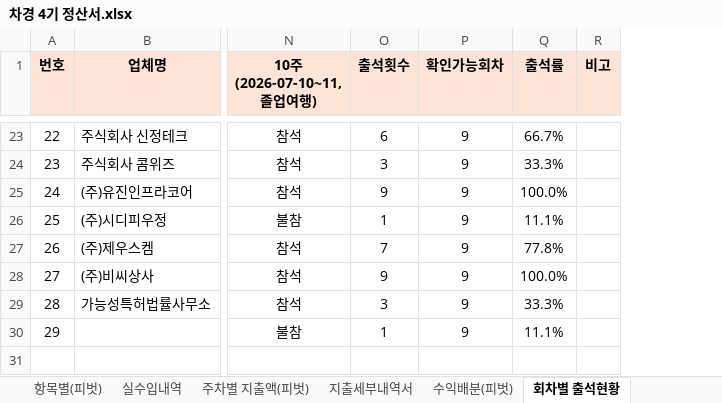
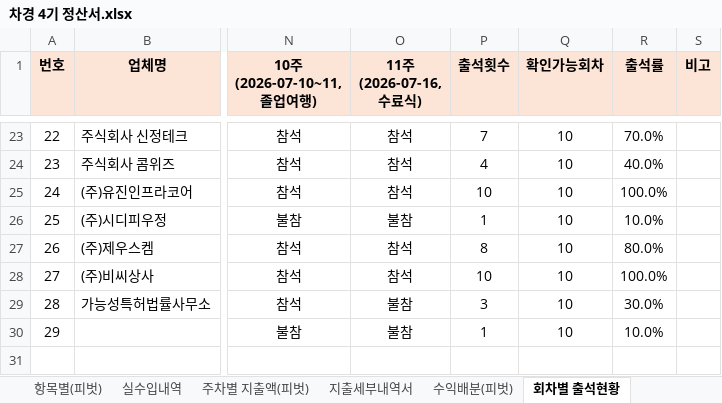
Before and after one commit to yjyoon111/innobiz-nextgen, an Excel workbook: 4기차세대경영자과정/차경 4기 정산서.xlsx, sheet 회차별 출석현황, drawn as a sheet; only a part is shown, gaps mark what is left out; values as stored, in another font and other column widths than the file's, no borders; addresses are those after the commit; the diff covers the shown part only; the diff names each change by its address in the sheet, - before the commit and + after, or states it on an @@ line.

```diff
--- a/4기차세대경영자과정/차경 4기 정산서.xlsx (sheet 회차별 출석현황)
+++ b/4기차세대경영자과정/차경 4기 정산서.xlsx (sheet 회차별 출석현황)
+column O (11주(2026-07-16, 수료식)), rows 23-30: 참석 | 참석 | 참석 | 불참 | 참석 | 참석 | 불참 | 불참
-P23 (출석횟수): 6
+P23 (출석횟수): 7
-Q23:Q30 (확인가능회차): 9
+Q23:Q30 (확인가능회차): 10
-R23 (출석률): 66.7%
+R23 (출석률): 70.0%
-P24 (출석횟수): 3
+P24 (출석횟수): 4
-R24 (출석률): 33.3%
+R24 (출석률): 40.0%
-P25 (출석횟수): 9
+P25 (출석횟수): 10
-R26 (출석률): 11.1%
+R26 (출석률): 10.0%
-P27 (출석횟수): 7
+P27 (출석횟수): 8
-R27 (출석률): 77.8%
+R27 (출석률): 80.0%
-P28 (출석횟수): 9
+P28 (출석횟수): 10
-R29 (출석률): 33.3%
+R29 (출석률): 30.0%
-R30 (출석률): 11.1%
+R30 (출석률): 10.0%
```
Also changed, not shown: 50 edited cells elsewhere in this sheet, sheet 지출세부내역서, formulas that keep their value, 3 other files.
